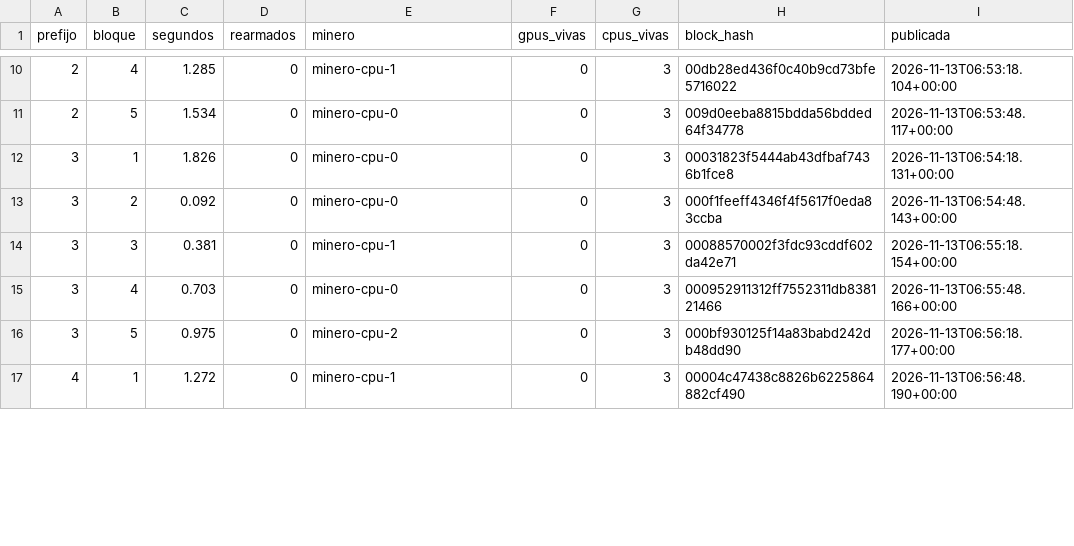
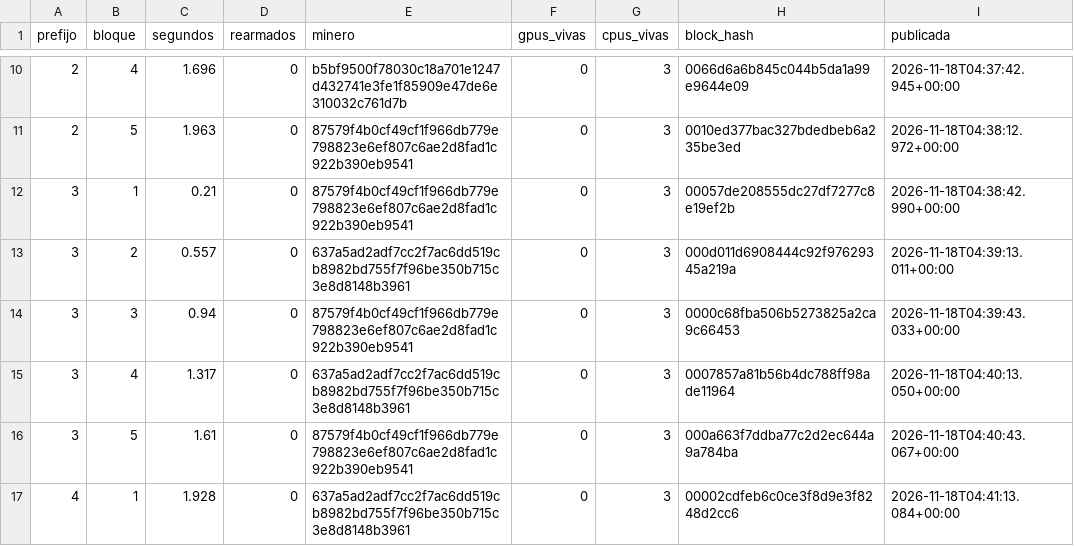
Before and after one commit to chimera-sdypp/BlockChain-Distribuida, a CSV file: pilar3/pruebas/resultados/prefijos-cpu.csv, drawn as a sheet; only a part is shown, gaps mark what is left out; the diff covers the shown part only.

```diff
--- a/pilar3/pruebas/resultados/prefijos-cpu.csv
+++ b/pilar3/pruebas/resultados/prefijos-cpu.csv
@@ -10,8 +10,8 @@ prefijo,bloque,segundos,rearmados,minero,gpus_vivas,cpus_vivas,block_hash,public
-2,4,1.285,0,minero-cpu-1,0,3,00db28ed436f0c40b9cd73bfe5716022,2026-11-13T06:53:18.104+00:00
-2,5,1.534,0,minero-cpu-0,0,3,009d0eeba8815bdda56bdded64f34778,2026-11-13T06:53:48.117+00:00
-3,1,1.826,0,minero-cpu-0,0,3,00031823f5444ab43dfbaf7436b1fce8,2026-11-13T06:54:18.131+00:00
-3,2,0.092,0,minero-cpu-0,0,3,000f1feeff4346f4f5617f0eda83ccba,2026-11-13T06:54:48.143+00:00
-3,3,0.381,0,minero-cpu-1,0,3,00088570002f3fdc93cddf602da42e71,2026-11-13T06:55:18.154+00:00
-3,4,0.703,0,minero-cpu-0,0,3,000952911312ff7552311db838121466,2026-11-13T06:55:48.166+00:00
-3,5,0.975,0,minero-cpu-2,0,3,000bf930125f14a83babd242db48dd90,2026-11-13T06:56:18.177+00:00
-4,1,1.272,0,minero-cpu-1,0,3,00004c47438c8826b6225864882cf490,2026-11-13T06:56:48.190+00:00
+2,4,1.696,0,b5bf9500f78030c18a701e1247d432741e3fe1f85909e47de6e310032c761d7b,0,3,0066d6a6b845c044b5da1a99e9644e09,2026-11-18T04:37:42.945+00:00
+2,5,1.963,0,87579f4b0cf49cf1f966db779e798823e6ef807c6ae2d8fad1c922b390eb9541,0,3,0010ed377bac327bdedbeb6a235be3ed,2026-11-18T04:38:12.972+00:00
+3,1,0.21,0,87579f4b0cf49cf1f966db779e798823e6ef807c6ae2d8fad1c922b390eb9541,0,3,00057de208555dc27df7277c8e19ef2b,2026-11-18T04:38:42.990+00:00
+3,2,0.557,0,637a5ad2adf7cc2f7ac6dd519cb8982bd755f7f96be350b715c3e8d8148b3961,0,3,000d011d6908444c92f97629345a219a,2026-11-18T04:39:13.011+00:00
+3,3,0.94,0,87579f4b0cf49cf1f966db779e798823e6ef807c6ae2d8fad1c922b390eb9541,0,3,0000c68fba506b5273825a2ca9c66453,2026-11-18T04:39:43.033+00:00
+3,4,1.317,0,637a5ad2adf7cc2f7ac6dd519cb8982bd755f7f96be350b715c3e8d8148b3961,0,3,0007857a81b56b4dc788ff98ade11964,2026-11-18T04:40:13.050+00:00
+3,5,1.61,0,87579f4b0cf49cf1f966db779e798823e6ef807c6ae2d8fad1c922b390eb9541,0,3,000a663f7ddba77c2d2ec644a9a784ba,2026-11-18T04:40:43.067+00:00
+4,1,1.928,0,637a5ad2adf7cc2f7ac6dd519cb8982bd755f7f96be350b715c3e8d8148b3961,0,3,00002cdfeb6c0ce3f8d9e3f8248d2cc6,2026-11-18T04:41:13.084+00:00
```
Also changed, not shown: 5 added rows, 1 removed row and 108 edited cells elsewhere in this file, pilar3/pruebas/resultados/prefijos-gpu.csv, 5 other files.
